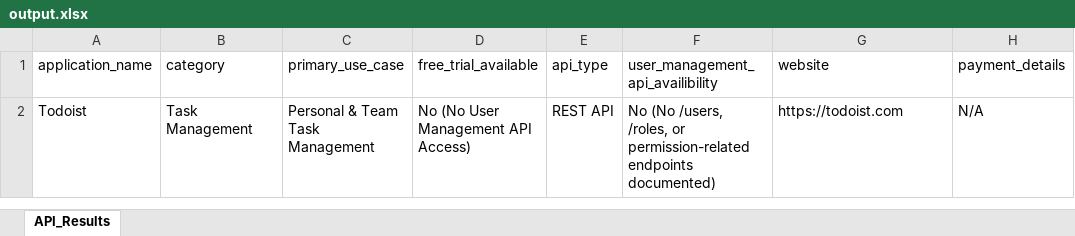
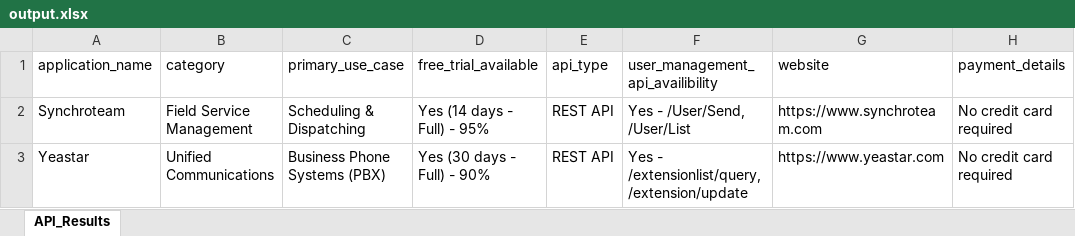
Before and after one commit to Swapnilpatil12345/Deep-Research-Engine-Automation-AgenticAI-OpenRouter, an Excel workbook: output.xlsx, sheet API_Results, drawn as a sheet; values as stored, in another font and other column widths than the file's, no borders; removed rows and columns are numbered as before the commit, all else as after; the diff names each change by its address in the sheet, - before the commit and + after, or states it on an @@ line.

```diff
--- a/output.xlsx (sheet API_Results)
+++ b/output.xlsx (sheet API_Results)
-row 2: Todoist | Task Management | Personal & Team Task Management | No (No User Management API Access) | REST API | No (No /users, /roles, or permission-related endpoints documented) | https://todoist.com | N/A
+row 2: Synchroteam | Field Service Management | Scheduling & Dispatching | Yes (14 days - Full) - 95% | REST API | Yes - /User/Send, /User/List | https://www.synchroteam.com | No credit card required
+row 3: Yeastar | Unified Communications | Business Phone Systems (PBX) | Yes (30 days - Full) - 90% | REST API | Yes - /extensionlist/query, /extension/update | https://www.yeastar.com | No credit card required
```
Also changed, not shown: 3 other files.
